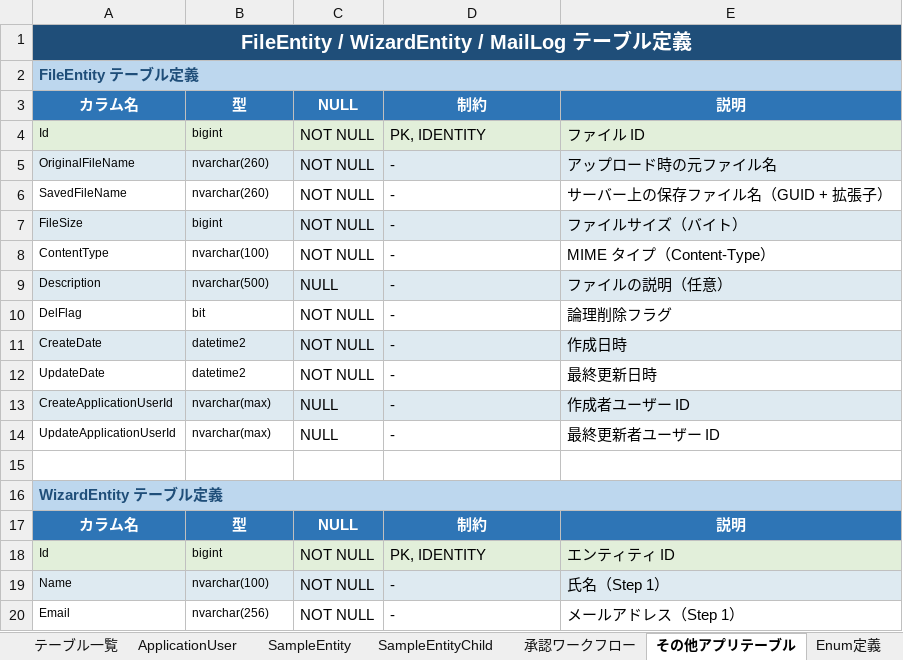
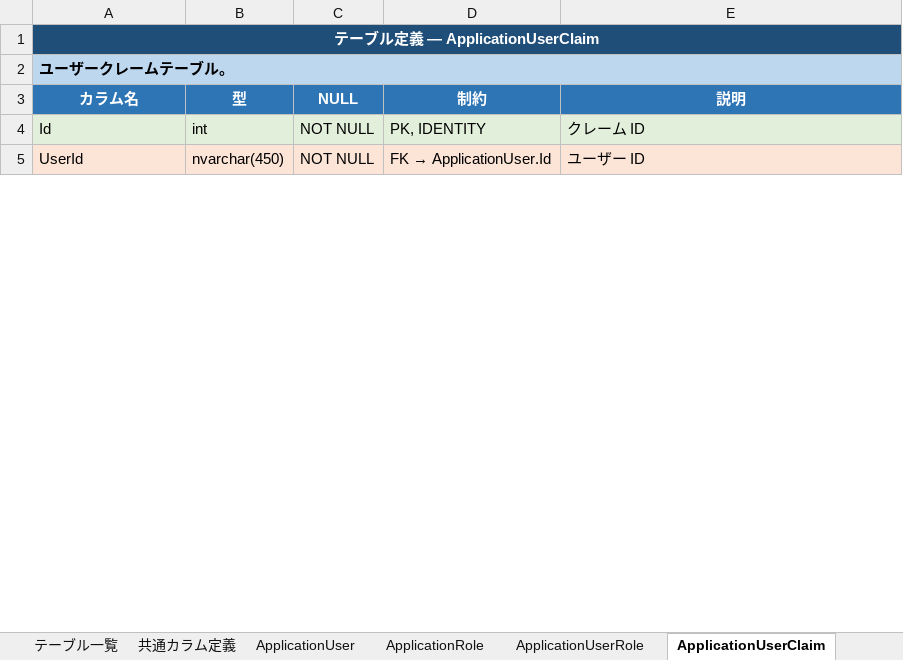
Before and after one commit to harness17/DevNext, an Excel workbook: doc/DB設計書.xlsx, sheet ApplicationUserClaim, drawn as a sheet; only a part is shown; values as stored, in another font and other column widths than the file's, no borders; removed rows and columns are numbered as before the commit, all else as after; the diff covers the shown part only; the diff names each change by its address in the sheet, - before the commit and + after, or states it on an @@ line.

```diff
--- a/doc/DB設計書.xlsx (sheet ApplicationUserClaim)
+++ b/doc/DB設計書.xlsx (sheet ApplicationUserClaim)
-sheet tab: 承認ワークフロー
+sheet tab: ApplicationUserRole
-sheet tab: その他アプリテーブル
+sheet tab: ApplicationUserClaim
+sheet tab: 共通カラム定義
+sheet tab: ApplicationRole
-A1 (カラム名): FileEntity / WizardEntity / MailLog テーブル定義
+A1 (カラム名): テーブル定義 — ApplicationUserClaim
@@ A1 text size: smaller @@
-A2 (カラム名): FileEntity テーブル定義
+A2 (カラム名): ユーザークレームテーブル。
-A2 text colour: #1F4E79
+A2 text colour: black
@@ A4:B4 text size: larger @@
-B4 (型): bigint
+B4 (型): int
-E4 (説明): ファイル ID
+E4 (説明): クレーム ID
-row 5: OriginalFileName | nvarchar(260) | NOT NULL | - | アップロード時の元ファイル名
-row 6: SavedFileName | nvarchar(260) | NOT NULL | - | サーバー上の保存ファイル名（GUID + 拡張子）
-row 7: FileSize | bigint | NOT NULL | - | ファイルサイズ（バイト）
-row 8: ContentType | nvarchar(100) | NOT NULL | - | MIME タイプ（Content-Type）
-row 9: Description | nvarchar(500) | NULL | - | ファイルの説明（任意）
-row 10: DelFlag | bit | NOT NULL | - | 論理削除フラグ
-row 11: CreateDate | datetime2 | NOT NULL | - | 作成日時
-row 12: UpdateDate | datetime2 | NOT NULL | - | 最終更新日時
-row 13: CreateApplicationUserId | nvarchar(max) | NULL | - | 作成者ユーザー ID
-row 14: UpdateApplicationUserId | nvarchar(max) | NULL | - | 最終更新者ユーザー ID
-row 5: (empty)
+row 5: UserId | nvarchar(450) | NOT NULL | FK → ApplicationUser.Id | ユーザー ID
-A5:E5 fill: none
+A5:E5 fill: #FCE4D6
-row 16: WizardEntity テーブル定義
-row 17: カラム名 | 型 | NULL | 制約 | 説明
-row 18: Id | bigint | NOT NULL | PK, IDENTITY | エンティティ ID
-row 19: Name | nvarchar(100) | NOT NULL | - | 氏名（Step 1）
-row 20: Email | nvarchar(256) | NOT NULL | - | メールアドレス（Step 1）
```
Also changed, not shown: 23 removed rows, 4 edited cells and cell formats elsewhere in this sheet, sheet ApplicationUserRole, sheet SampleEntity, sheet テーブル一覧, sheet Enum定義, sheet SampleEntityChild, sheet 初期データ, 1 more sheet, other sheet tabs, 4 other files.
